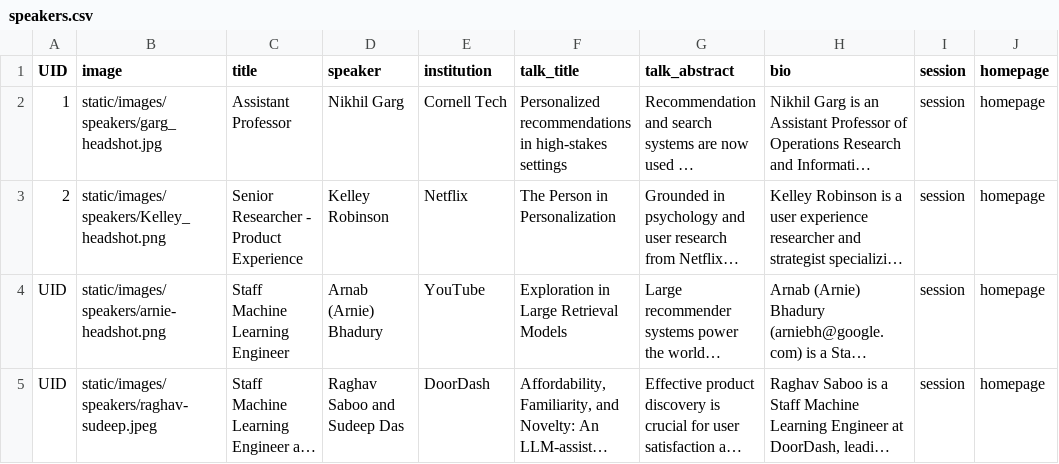
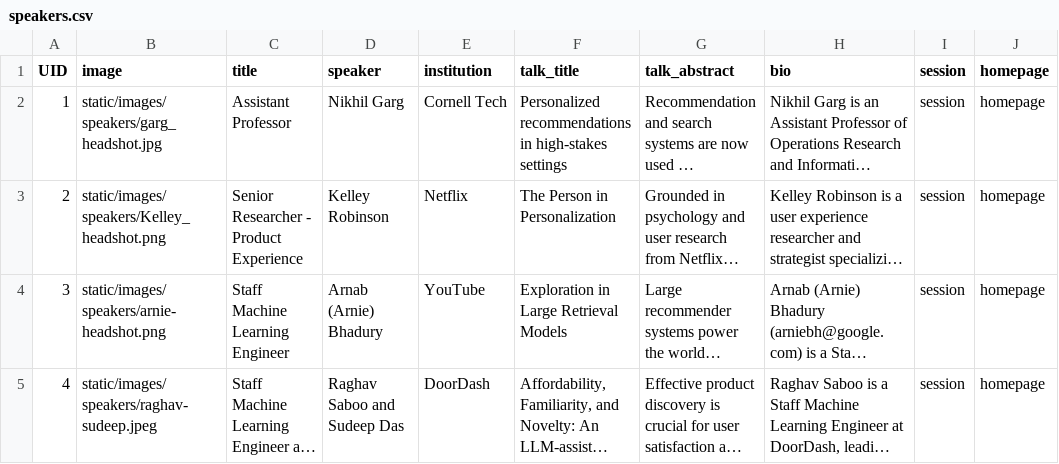
Before and after one commit to paris-workshop/www, a CSV file: sitedata/speakers.csv, drawn as a sheet; only a part is shown; long unchanged cells end in …; the diff covers the shown part only; the diff names each change by its address in the sheet, - before the commit and + after, or states it on an @@ line.

```diff
--- a/sitedata/speakers.csv
+++ b/sitedata/speakers.csv
-A4 (UID): UID
+A4 (UID): 3
-A5 (UID): UID
+A5 (UID): 4
```
Also changed, not shown: 1 added row elsewhere in this file, 5 other files.
